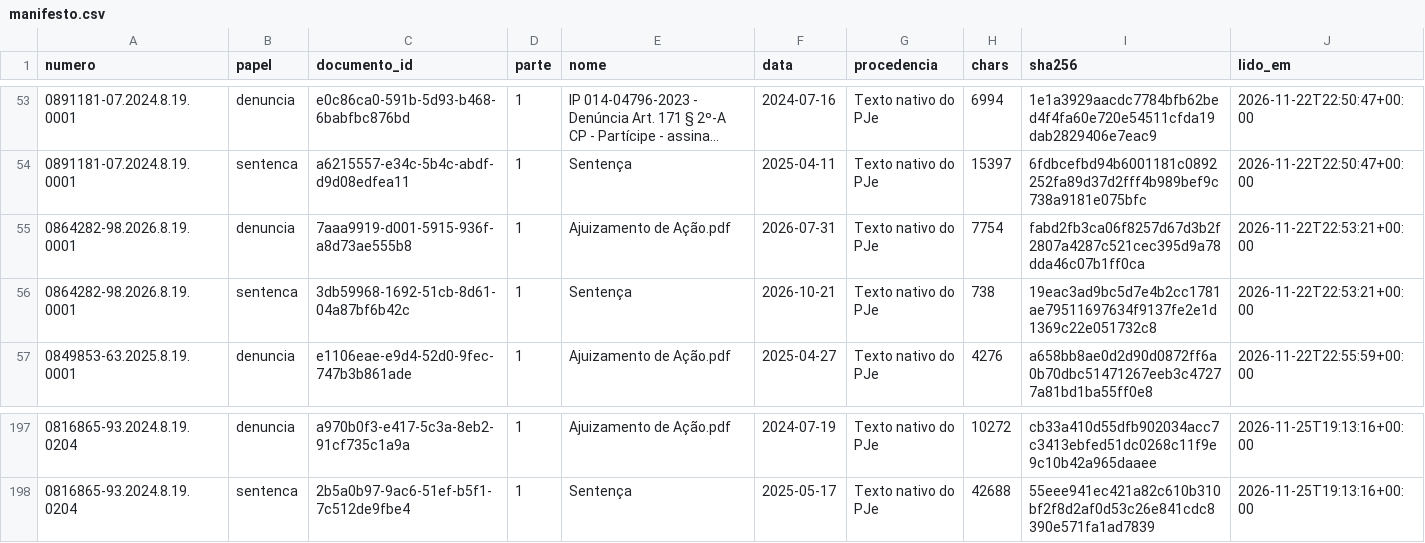
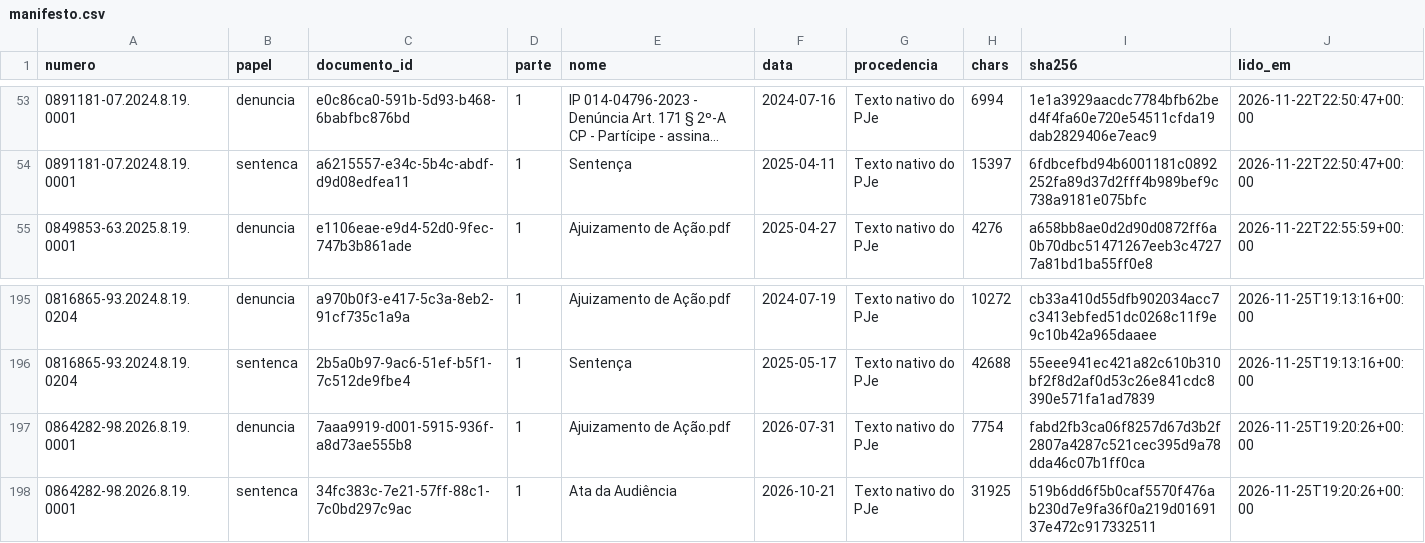
Before and after one commit to pbms01/FGV_TJPA, a CSV file: textos/tjrj/manifesto.csv, drawn as a sheet; only a part is shown, gaps mark what is left out; long unchanged cells end in ….

```diff
--- a/textos/tjrj/manifesto.csv
+++ b/textos/tjrj/manifesto.csv
@@ -54,4 +54,2 @@ numero,papel,documento_id,parte,nome,data,procedencia,chars,sha256,lido_em
 0891181-07.2024.8.19.0001,sentenca,a6215557-e34c-5b4c-abdf-d9d08edfea11,1,Sentença,2025-04-11,Texto nativo do PJe,15397,6fdbcefbd94b6001181c0892252fa89d37d2fff4b989bef9c738a9181e075bfc,2026-11-22T22:50:47+00:00
-0864282-98.2026.8.19.0001,denuncia,7aaa9919-d001-5915-936f-a8d73ae555b8,1,Ajuizamento de Ação.pdf,2026-07-31,Texto nativo do PJe,7754,fabd2fb3ca06f8257d67d3b2f2807a4287c521cec395d9a78dda46c07b1ff0ca,2026-11-22T22:53:21+00:00
-0864282-98.2026.8.19.0001,sentenca,3db59968-1692-51cb-8d61-04a87bf6b42c,1,Sentença,2026-10-21,Texto nativo do PJe,738,19eac3ad9bc5d7e4b2cc1781ae79511697634f9137fe2e1d1369c22e051732c8,2026-11-22T22:53:21+00:00
 0849853-63.2025.8.19.0001,denuncia,e1106eae-e9d4-52d0-9fec-747b3b861ade,1,Ajuizamento de Ação.pdf,2025-04-27,Texto nativo do PJe,4276,a658bb8ae0d2d90d0872ff6a0b70dbc51471267eeb3c47277a81bd1ba55ff0e8,2026-11-22T22:55:59+00:00
@@ -198 +196,3 @@ numero,papel,documento_id,parte,nome,data,procedencia,chars,sha256,lido_em
 0816865-93.2024.8.19.0204,sentenca,2b5a0b97-9ac6-51ef-b5f1-7c512de9fbe4,1,Sentença,2025-05-17,Texto nativo do PJe,42688,55eee941ec421a82c610b310bf2f8d2af0d53c26e841cdc8390e571fa1ad7839,2026-11-25T19:13:16+00:00
+0864282-98.2026.8.19.0001,denuncia,7aaa9919-d001-5915-936f-a8d73ae555b8,1,Ajuizamento de Ação.pdf,2026-07-31,Texto nativo do PJe,7754,fabd2fb3ca06f8257d67d3b2f2807a4287c521cec395d9a78dda46c07b1ff0ca,2026-11-25T19:20:26+00:00
+0864282-98.2026.8.19.0001,sentenca,34fc383c-7e21-57ff-88c1-7c0bd297c9ac,1,Ata da Audiência,2026-10-21,Texto nativo do PJe,31925,519b6dd6f5b0caf5570f476ab230d7e9fa36f0a219d0169137e472c917332511,2026-11-25T19:20:26+00:00
```
Also changed, not shown: dados/codex_tjrj/status.csv, 5 other files.
